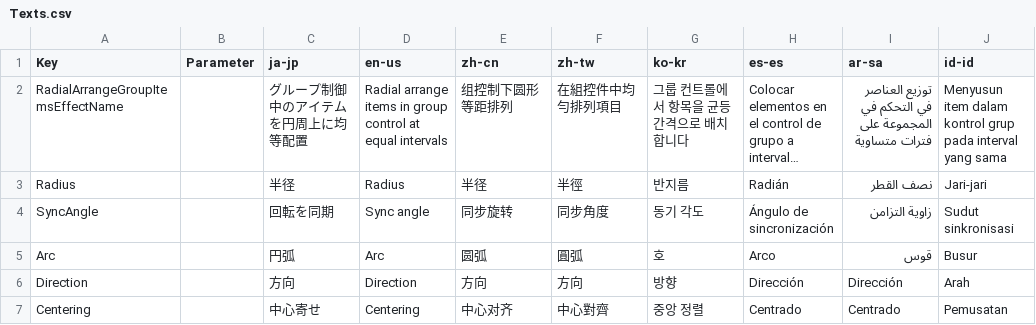
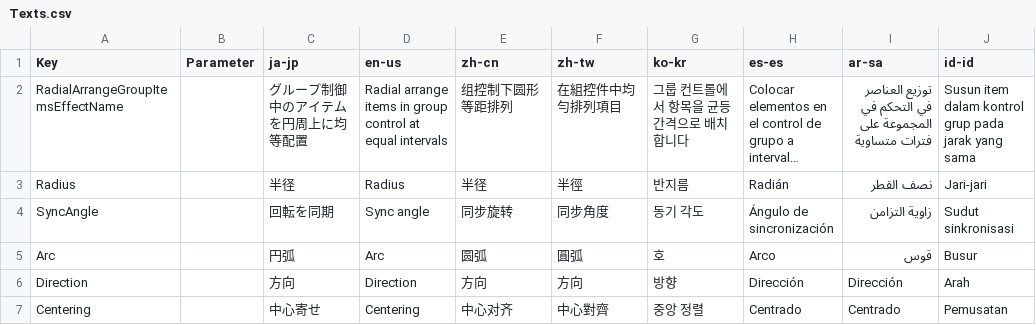
Before and after one commit to manju-summoner/YukkuriMovieMaker.Plugin.Community, a CSV file: YukkuriMovieMaker.Plugin.Community/Effect/Video/RadialArrangeGroupItemsEffect/Texts.csv, drawn as a sheet; long unchanged cells end in …; the diff names each change by its address in the sheet, - before the commit and + after, or states it on an @@ line.

Commit message:
Update Texts.csv

```diff
--- a/YukkuriMovieMaker.Plugin.Community/Effect/Video/RadialArrangeGroupItemsEffect/Texts.csv
+++ b/YukkuriMovieMaker.Plugin.Community/Effect/Video/RadialArrangeGroupItemsEffect/Texts.csv
-J2 (id-id): Menyusun item dalam kontrol grup pada interval yang sama
+J2 (id-id): Susun item dalam kontrol grup pada jarak yang sama
```
